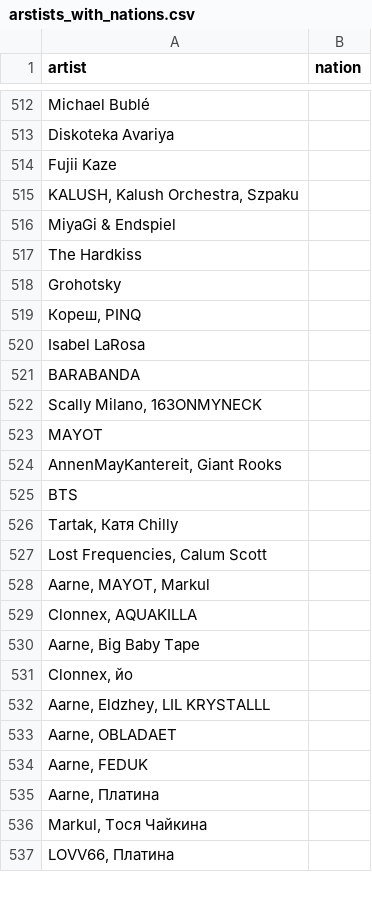
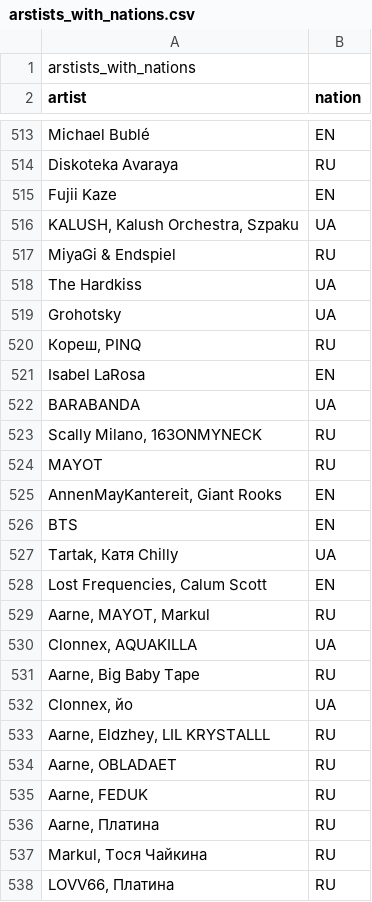
Before and after one commit to MatthewPr12/SpotTheDifference, a CSV file: arstists_with_nations.csv, drawn as a sheet; only a part is shown, gaps mark what is left out; removed rows and columns are numbered as before the commit, all else as after; the diff covers the shown part only; the diff names each change by its address in the sheet, - before the commit and + after, or states it on an @@ line.

Commit message:
nations merged

```diff
--- a/arstists_with_nations.csv
+++ b/arstists_with_nations.csv
+row 1: arstists_with_nations
-B513 (nation): (empty)
+B513 (nation): EN
-row 513: Diskoteka Avariya
+row 514: Diskoteka Avaraya | RU
-B515 (nation): (empty)
+B515 (nation): EN
-B516 (nation): (empty)
+B516 (nation): UA
-B517 (nation): (empty)
+B517 (nation): RU
-B518:B519 (nation): (empty)
+B518:B519 (nation): UA
-B520 (nation): (empty)
+B520 (nation): RU
-B521 (nation): (empty)
+B521 (nation): EN
-B522 (nation): (empty)
+B522 (nation): UA
-B523:B524 (nation): (empty)
+B523:B524 (nation): RU
-B525:B526 (nation): (empty)
+B525:B526 (nation): EN
-B527 (nation): (empty)
+B527 (nation): UA
-B528 (nation): (empty)
+B528 (nation): EN
-B529 (nation): (empty)
+B529 (nation): RU
-B530 (nation): (empty)
+B530 (nation): UA
-B531 (nation): (empty)
+B531 (nation): RU
-B532 (nation): (empty)
+B532 (nation): UA
-B533:B538 (nation): (empty)
+B533:B538 (nation): RU
```
Also changed, not shown: 1 added row, 1 removed row and 94 edited cells elsewhere in this file.
